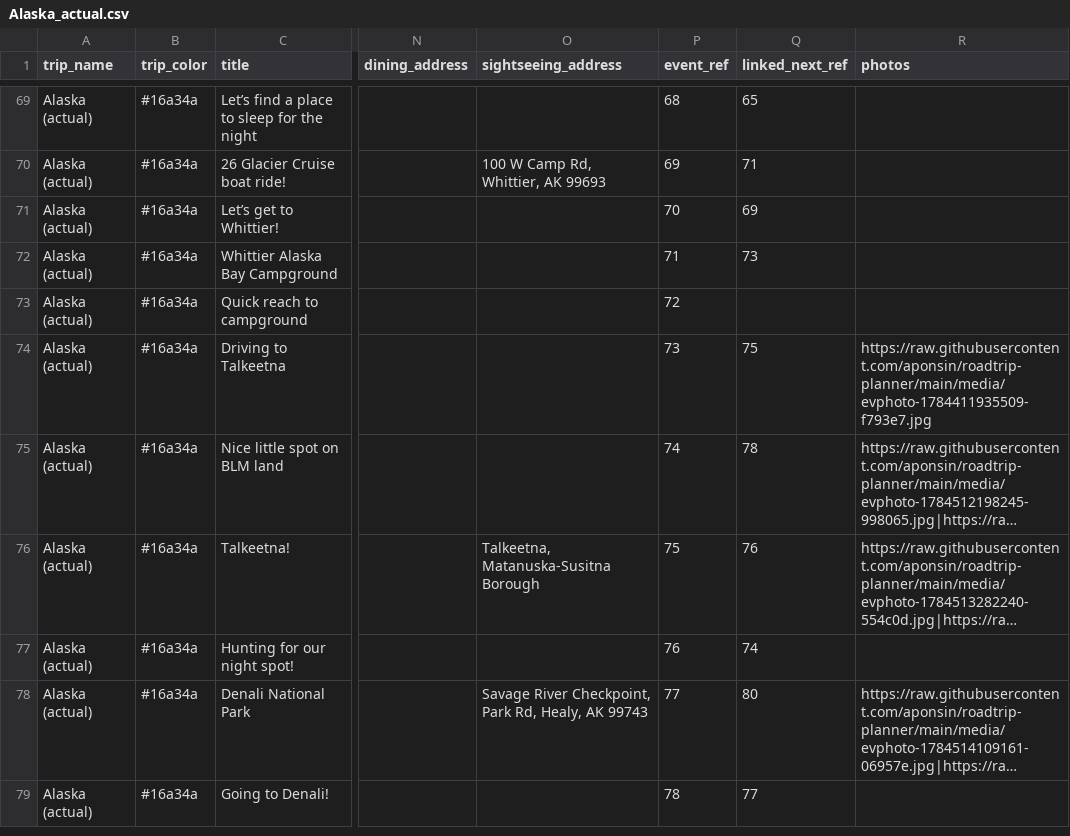
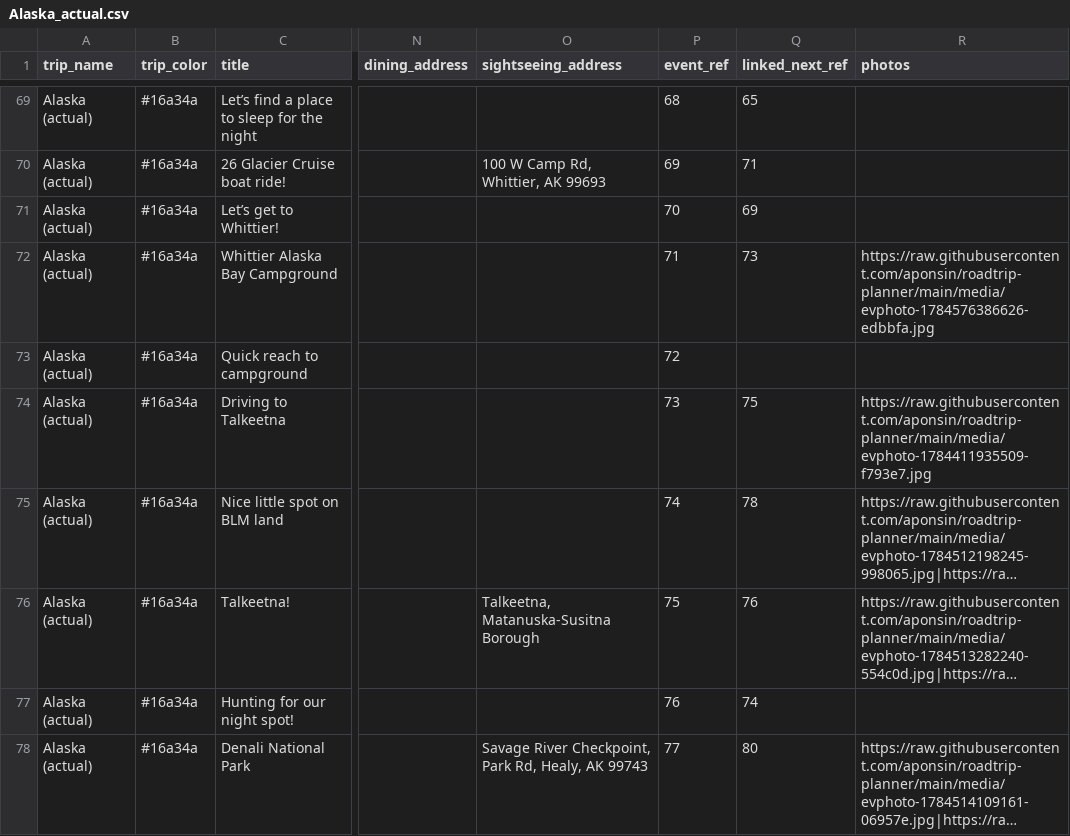
Before and after one commit to aponsin/roadtrip-planner, a CSV file: data/Alaska_actual.csv, drawn as a sheet; only a part is shown, gaps mark what is left out; the shorter side is filled out with more unchanged rows; long unchanged cells end in …; the diff names each change by its address in the sheet, - before the commit and + after, or states it on an @@ line.

Commit message:
Update trip: Alaska (actual) [39ad826b]

```diff
--- a/data/Alaska_actual.csv
+++ b/data/Alaska_actual.csv
-R72 (photos): (empty)
+R72 (photos): https://raw.githubusercontent.com/aponsin/roadtrip-planner/main/media/evphoto-1784576386626-edbbfa.jpg
```
